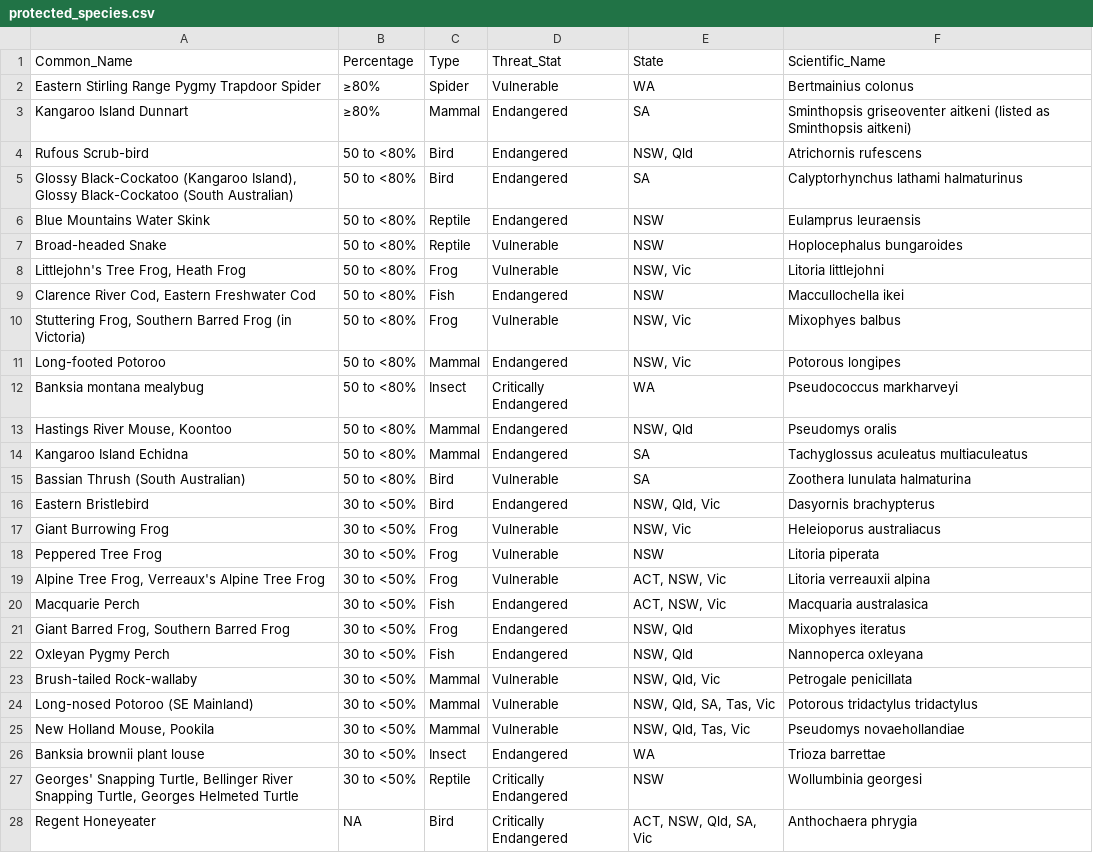
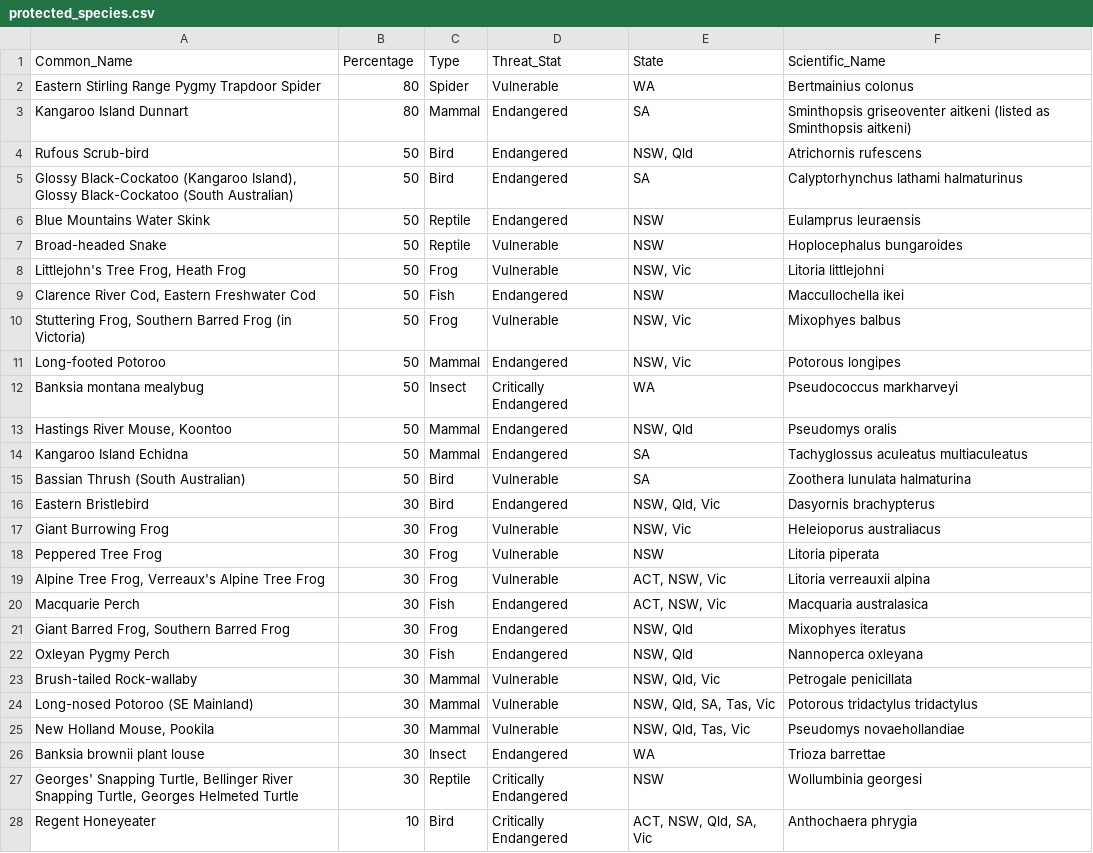
Before and after one commit to jojidoge/3179, a CSV file: protected_species.csv, drawn as a sheet; only a part is shown; the diff covers the shown part only.

Commit message:
Add files via upload

```diff
--- a/protected_species.csv
+++ b/protected_species.csv
@@ -1,28 +1,28 @@
 "Common_Name","Percentage","Type","Threat_Stat","State","Scientific_Name"
-"Eastern Stirling Range Pygmy Trapdoor Spider","≥80%","Spider","Vulnerable","WA","Bertmainius colonus"
-"Kangaroo Island Dunnart","≥80%","Mammal","Endangered","SA","Sminthopsis griseoventer aitkeni  (listed as Sminthopsis aitkeni)"
-"Rufous Scrub-bird","50 to <80%","Bird","Endangered","NSW, Qld","Atrichornis rufescens"
-"Glossy Black-Cockatoo (Kangaroo Island), Glossy Black-Cockatoo (South Australian)","50 to <80%","Bird","Endangered","SA","Calyptorhynchus lathami halmaturinus"
-"Blue Mountains Water Skink","50 to <80%","Reptile","Endangered","NSW","Eulamprus leuraensis"
-"Broad-headed Snake","50 to <80%","Reptile","Vulnerable","NSW","Hoplocephalus bungaroides"
-"Littlejohn's Tree Frog, Heath Frog","50 to <80%","Frog","Vulnerable","NSW, Vic","Litoria littlejohni"
-"Clarence River Cod, Eastern Freshwater Cod","50 to <80%","Fish","Endangered","NSW","Maccullochella ikei"
-"Stuttering Frog, Southern Barred Frog (in Victoria)","50 to <80%","Frog","Vulnerable","NSW, Vic","Mixophyes balbus"
-"Long-footed Potoroo","50 to <80%","Mammal","Endangered","NSW, Vic","Potorous longipes"
-"Banksia montana mealybug","50 to <80%","Insect","Critically Endangered","WA","Pseudococcus markharveyi"
-"Hastings River Mouse, Koontoo","50 to <80%","Mammal","Endangered","NSW, Qld","Pseudomys oralis"
-"Kangaroo Island Echidna","50 to <80%","Mammal","Endangered","SA","Tachyglossus aculeatus multiaculeatus"
-"Bassian Thrush (South Australian)","50 to <80%","Bird","Vulnerable","SA","Zoothera lunulata halmaturina"
-"Eastern Bristlebird","30 to <50%","Bird","Endangered","NSW, Qld, Vic","Dasyornis brachypterus"
-"Giant Burrowing Frog","30 to <50%","Frog","Vulnerable","NSW, Vic","Heleioporus australiacus"
-"Peppered Tree Frog","30 to <50%","Frog","Vulnerable","NSW","Litoria piperata"
-"Alpine Tree Frog, Verreaux's Alpine Tree Frog","30 to <50%","Frog","Vulnerable","ACT, NSW, Vic","Litoria verreauxii alpina"
-"Macquarie Perch","30 to <50%","Fish","Endangered","ACT, NSW, Vic","Macquaria australasica"
-"Giant Barred Frog, Southern Barred Frog","30 to <50%","Frog","Endangered","NSW, Qld","Mixophyes iteratus"
-"Oxleyan Pygmy Perch","30 to <50%","Fish","Endangered","NSW, Qld","Nannoperca oxleyana"
-"Brush-tailed Rock-wallaby","30 to <50%","Mammal","Vulnerable","NSW, Qld, Vic","Petrogale penicillata"
-"Long-nosed Potoroo (SE Mainland)","30 to <50%","Mammal","Vulnerable","NSW, Qld, SA, Tas, Vic","Potorous tridactylus tridactylus"
-"New Holland Mouse, Pookila","30 to <50%","Mammal","Vulnerable","NSW, Qld, Tas, Vic","Pseudomys novaehollandiae"
-"Banksia brownii plant louse","30 to <50%","Insect","Endangered","WA","Trioza barrettae"
-"Georges' Snapping Turtle, Bellinger River Snapping Turtle, Georges Helmeted Turtle","30 to <50%","Reptile","Critically Endangered","NSW","Wollumbinia georgesi"
-"Regent Honeyeater",NA,"Bird","Critically Endangered","ACT, NSW, Qld, SA, Vic","Anthochaera phrygia"
+"Eastern Stirling Range Pygmy Trapdoor Spider",80,"Spider","Vulnerable","WA","Bertmainius colonus"
+"Kangaroo Island Dunnart",80,"Mammal","Endangered","SA","Sminthopsis griseoventer aitkeni  (listed as Sminthopsis aitkeni)"
+"Rufous Scrub-bird",50,"Bird","Endangered","NSW, Qld","Atrichornis rufescens"
+"Glossy Black-Cockatoo (Kangaroo Island), Glossy Black-Cockatoo (South Australian)",50,"Bird","Endangered","SA","Calyptorhynchus lathami halmaturinus"
+"Blue Mountains Water Skink",50,"Reptile","Endangered","NSW","Eulamprus leuraensis"
+"Broad-headed Snake",50,"Reptile","Vulnerable","NSW","Hoplocephalus bungaroides"
+"Littlejohn's Tree Frog, Heath Frog",50,"Frog","Vulnerable","NSW, Vic","Litoria littlejohni"
+"Clarence River Cod, Eastern Freshwater Cod",50,"Fish","Endangered","NSW","Maccullochella ikei"
+"Stuttering Frog, Southern Barred Frog (in Victoria)",50,"Frog","Vulnerable","NSW, Vic","Mixophyes balbus"
+"Long-footed Potoroo",50,"Mammal","Endangered","NSW, Vic","Potorous longipes"
+"Banksia montana mealybug",50,"Insect","Critically Endangered","WA","Pseudococcus markharveyi"
+"Hastings River Mouse, Koontoo",50,"Mammal","Endangered","NSW, Qld","Pseudomys oralis"
+"Kangaroo Island Echidna",50,"Mammal","Endangered","SA","Tachyglossus aculeatus multiaculeatus"
+"Bassian Thrush (South Australian)",50,"Bird","Vulnerable","SA","Zoothera lunulata halmaturina"
+"Eastern Bristlebird",30,"Bird","Endangered","NSW, Qld, Vic","Dasyornis brachypterus"
+"Giant Burrowing Frog",30,"Frog","Vulnerable","NSW, Vic","Heleioporus australiacus"
+"Peppered Tree Frog",30,"Frog","Vulnerable","NSW","Litoria piperata"
+"Alpine Tree Frog, Verreaux's Alpine Tree Frog",30,"Frog","Vulnerable","ACT, NSW, Vic","Litoria verreauxii alpina"
+"Macquarie Perch",30,"Fish","Endangered","ACT, NSW, Vic","Macquaria australasica"
+"Giant Barred Frog, Southern Barred Frog",30,"Frog","Endangered","NSW, Qld","Mixophyes iteratus"
+"Oxleyan Pygmy Perch",30,"Fish","Endangered","NSW, Qld","Nannoperca oxleyana"
+"Brush-tailed Rock-wallaby",30,"Mammal","Vulnerable","NSW, Qld, Vic","Petrogale penicillata"
+"Long-nosed Potoroo (SE Mainland)",30,"Mammal","Vulnerable","NSW, Qld, SA, Tas, Vic","Potorous tridactylus tridactylus"
+"New Holland Mouse, Pookila",30,"Mammal","Vulnerable","NSW, Qld, Tas, Vic","Pseudomys novaehollandiae"
+"Banksia brownii plant louse",30,"Insect","Endangered","WA","Trioza barrettae"
+"Georges' Snapping Turtle, Bellinger River Snapping Turtle, Georges Helmeted Turtle",30,"Reptile","Critically Endangered","NSW","Wollumbinia georgesi"
+"Regent Honeyeater",10,"Bird","Critically Endangered","ACT, NSW, Qld, SA, Vic","Anthochaera phrygia"
```
Also changed, not shown: 14 removed rows and 32 edited cells elsewhere in this file.
